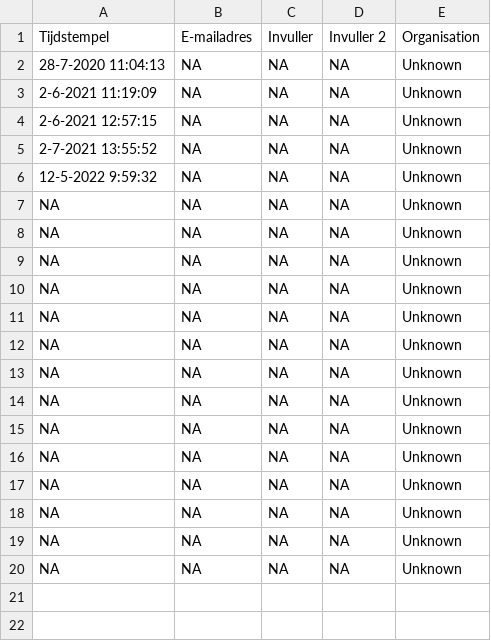
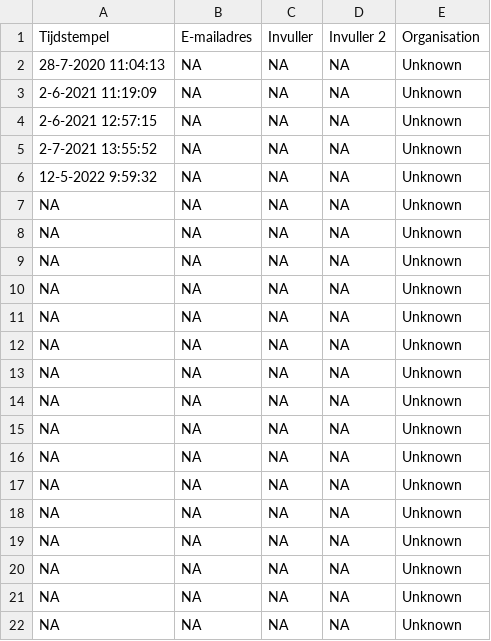
Before and after one commit to inbo/sk-analyse, a CSV file: interim/Organisation_unknown.csv, drawn as a sheet.

Commit message:
[AUTO]Fetch data
Files changed:
M	interim/Organisation_unknown.csv
M	interim/afvangsten_per_fuik.csv
M	interim/afvangsten_per_fuik_combined.csv
M	interim/afvangsten_per_vangst.csv
M	interim/in_both.csv
M	interim/missing_from_new.csv
M	interim/test.csv
M	output/gbif_stierkikker_bijvangsten.csv
M	output/gbif_stierkikker_vangsten.csv

```diff
--- a/interim/Organisation_unknown.csv
+++ b/interim/Organisation_unknown.csv
@@ -20 +20,3 @@ NA,NA,NA,NA,Unknown
 NA,NA,NA,NA,Unknown
+NA,NA,NA,NA,Unknown
+NA,NA,NA,NA,Unknown
```
Also changed, not shown: interim/test.csv, 2 other files.
